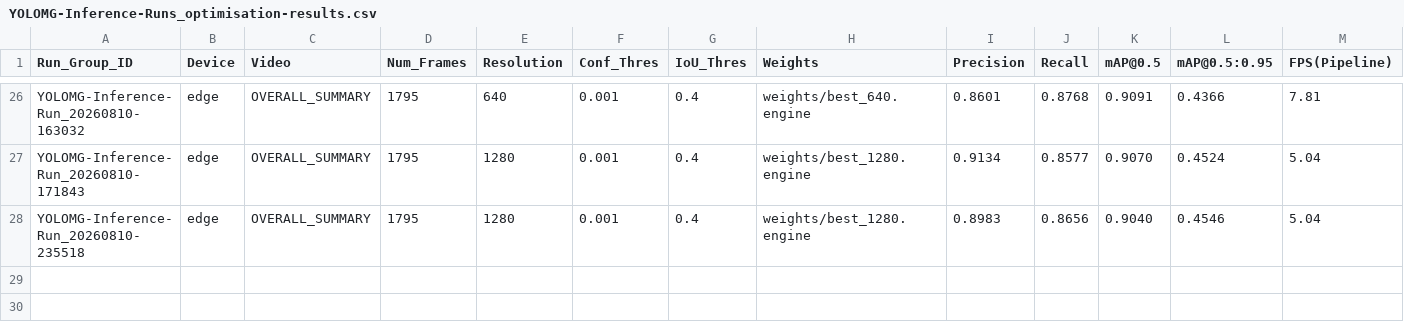
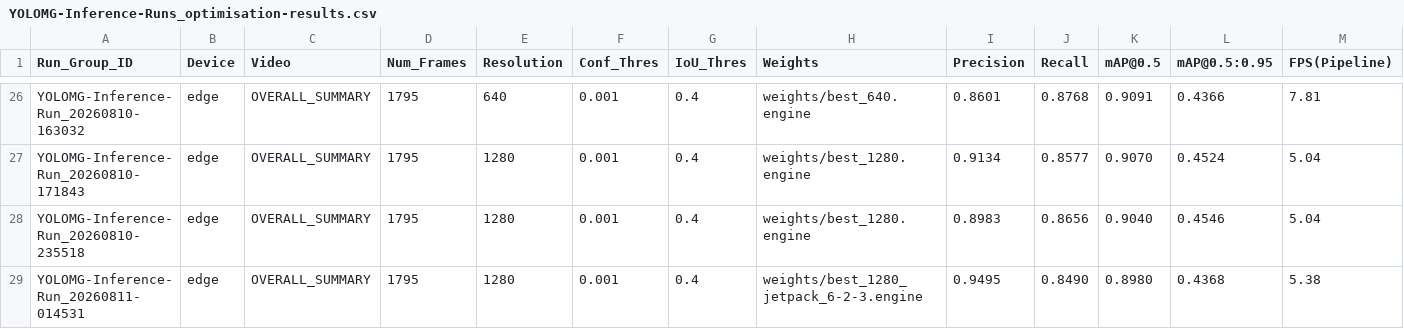
Before and after one commit to samt-w/edgeYOLOMG, a CSV file: edge/YOLOMG-Inference-Runs_optimisation-results.csv, drawn as a sheet; only a part is shown, gaps mark what is left out; rows hold the shown columns only; the diff names each change by its address in the sheet, - before the commit and + after, or states it on an @@ line.

Commit message:
debugging new motion mask computation in inference_jetson.py

```diff
--- a/edge/YOLOMG-Inference-Runs_optimisation-results.csv
+++ b/edge/YOLOMG-Inference-Runs_optimisation-results.csv
+row 29: YOLOMG-Inference-Run_20260811-014531 | edge | OVERALL_SUMMARY | 1795 | 1280 | 0.001 | 0.4 | weights/best_1280_jetpack_6-2-3.engine | 0.9495 | 0.8490 | 0.8980 | 0.4368 | 5.38
```
Also changed, not shown: 2 other files.
